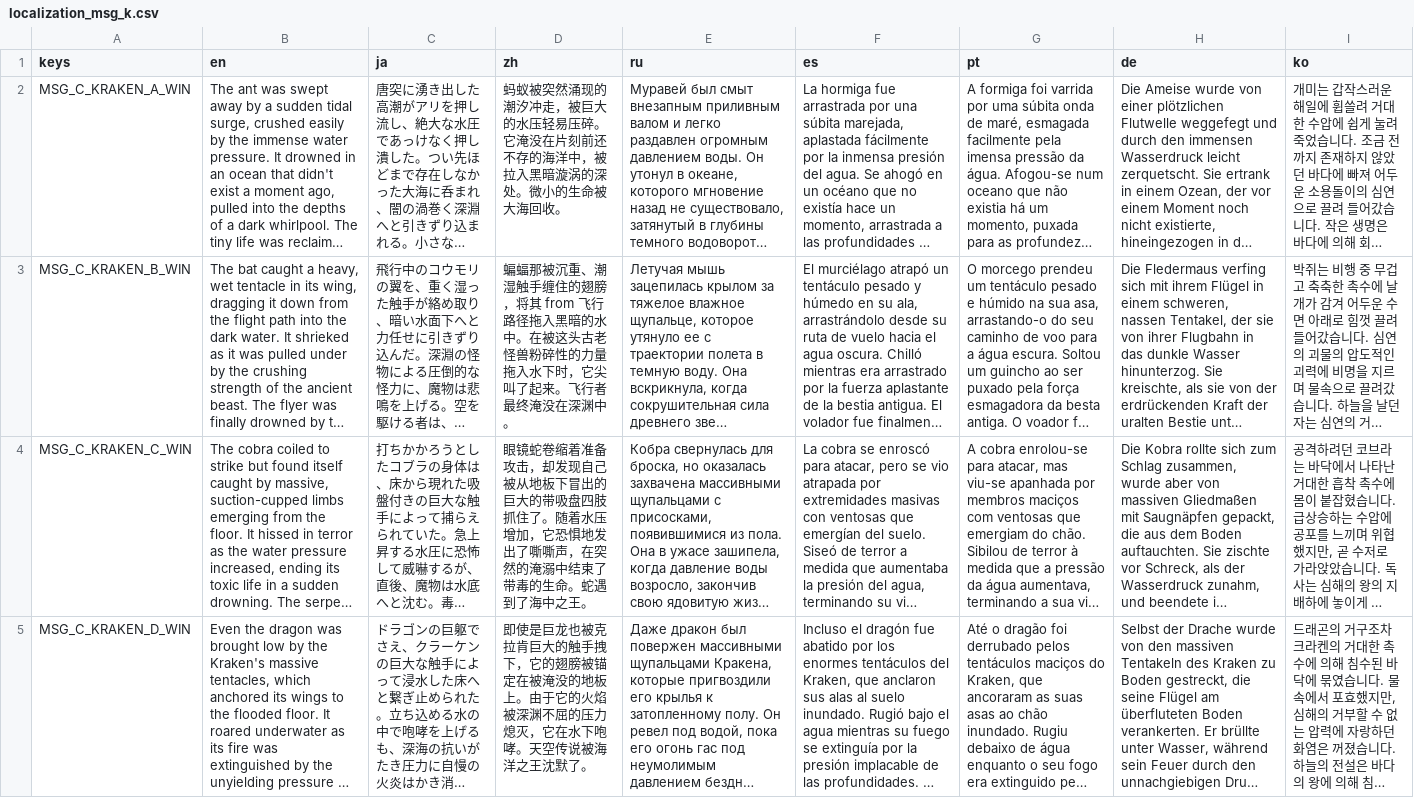
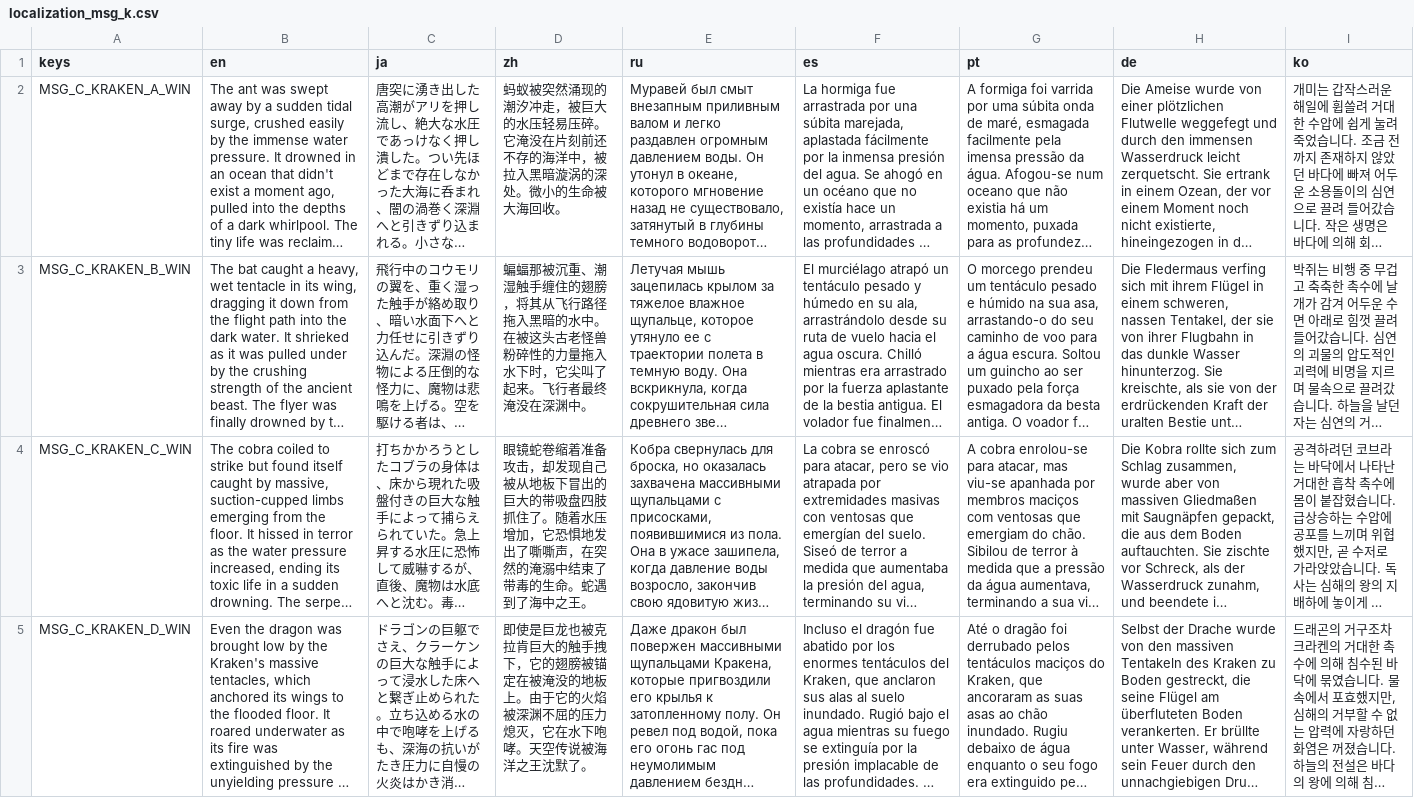
Before and after one commit to horaguchi/kumopaku, a CSV file: localization_msg_k.csv, drawn as a sheet; only a part is shown; long unchanged cells end in …; the diff covers the shown part only; the diff names each change by its address in the sheet, - before the commit and + after, or states it on an @@ line.

```diff
--- a/localization_msg_k.csv
+++ b/localization_msg_k.csv
-D3 (zh): …膀，将其 from 飞行路径…
+D3 (zh): …膀，将其从飞行路径…
```
Also changed, not shown: 1 edited cell elsewhere in this file, localization_msg_o.csv, 2 other files.
